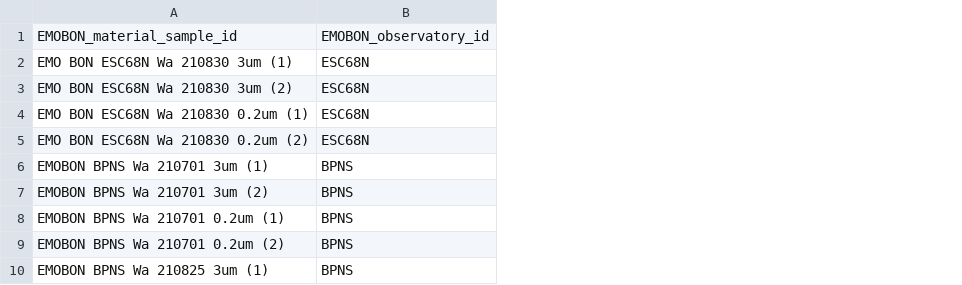
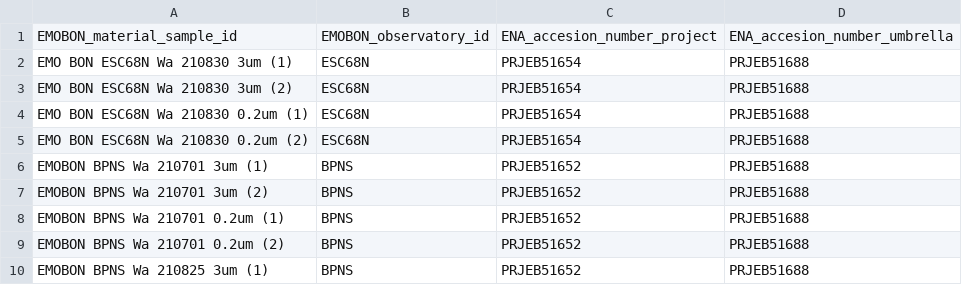
Before and after one commit to emo-bon/sequencing-crate, a CSV file: shipment/20211001_samples.csv, drawn as a sheet; only a part is shown; the diff names each change by its address in the sheet, - before the commit and + after, or states it on an @@ line.

Commit message:
Updated 20211001_samples.csv
added ENA accession number indicating to what project a sample should go under (related to #4 )

```diff
--- a/shipment/20211001_samples.csv
+++ b/shipment/20211001_samples.csv
+column C, rows 1-10: ENA_accesion_number_project | PRJEB51654 | PRJEB51654 | PRJEB51654 | PRJEB51654 | PRJEB51652 | PRJEB51652 | PRJEB51652 | PRJEB51652 | PRJEB51652
+column D, rows 1-10: ENA_accesion_number_umbrella | PRJEB51688 | PRJEB51688 | PRJEB51688 | PRJEB51688 | PRJEB51688 | PRJEB51688 | PRJEB51688 | PRJEB51688 | PRJEB51688
```
